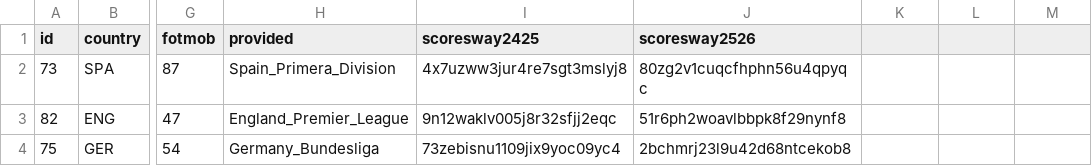
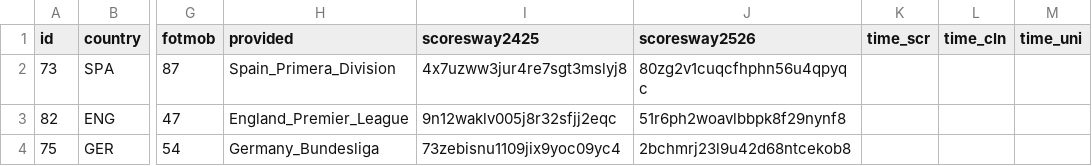
Before and after one commit to xavierrosinach/TFM-Scouting-FC-Barcelona, a CSV file: utils/comps.csv, drawn as a sheet; only a part is shown, gaps mark what is left out; the diff names each change by its address in the sheet, - before the commit and + after, or states it on an @@ line.

```diff
--- a/utils/comps.csv
+++ b/utils/comps.csv
-K1: (empty)
+K1: time_scr
-L1: (empty)
+L1: time_cln
-M1: (empty)
+M1: time_uni
```
Also changed, not shown: 19 other files.
